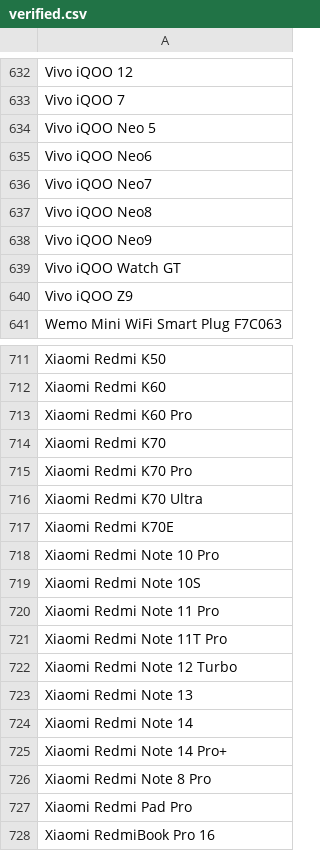
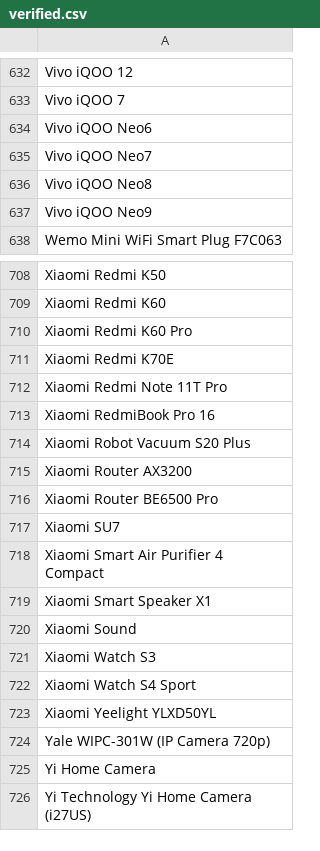
Before and after one commit to jeandecian/wiki-iot-product-name-verifier, a CSV file: verified.csv, drawn as a sheet; only a part is shown, gaps mark what is left out; the shorter side is filled out with more unchanged rows.

```diff
--- a/verified.csv
+++ b/verified.csv
@@ -633,3 +633,2 @@ Vivo iQOO 12
 Vivo iQOO 7
-Vivo iQOO Neo 5
 Vivo iQOO Neo6
@@ -638,4 +637,2 @@ Vivo iQOO Neo8
 Vivo iQOO Neo9
-Vivo iQOO Watch GT
-Vivo iQOO Z9
 Wemo Mini WiFi Smart Plug F7C063
@@ -713,16 +710,4 @@ Xiaomi Redmi K60
 Xiaomi Redmi K60 Pro
-Xiaomi Redmi K70
-Xiaomi Redmi K70 Pro
-Xiaomi Redmi K70 Ultra
 Xiaomi Redmi K70E
-Xiaomi Redmi Note 10 Pro
-Xiaomi Redmi Note 10S
-Xiaomi Redmi Note 11 Pro
 Xiaomi Redmi Note 11T Pro
-Xiaomi Redmi Note 12 Turbo
-Xiaomi Redmi Note 13
-Xiaomi Redmi Note 14
-Xiaomi Redmi Note 14 Pro+
-Xiaomi Redmi Note 8 Pro
-Xiaomi Redmi Pad Pro
 Xiaomi RedmiBook Pro 16
```
Also changed, not shown: 1 other file.
